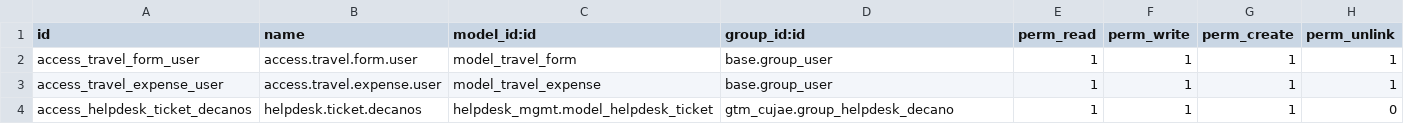
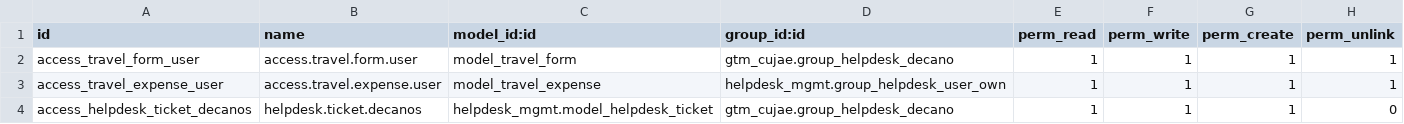
Before and after one commit to TheRealDeni/cujaeaddons, a CSV file: gtm_cujae/security/ir.model.access.csv, drawn as a sheet.

```diff
--- a/gtm_cujae/security/ir.model.access.csv
+++ b/gtm_cujae/security/ir.model.access.csv
@@ -1,4 +1,4 @@
 id,name,model_id:id,group_id:id,perm_read,perm_write,perm_create,perm_unlink
-access_travel_form_user,access.travel.form.user,model_travel_form,base.group_user,1,1,1,1
-access_travel_expense_user,access.travel.expense.user,model_travel_expense,base.group_user,1,1,1,1
+access_travel_form_user,access.travel.form.user,model_travel_form,gtm_cujae.group_helpdesk_decano,1,1,1,1
+access_travel_expense_user,access.travel.expense.user,model_travel_expense,helpdesk_mgmt.group_helpdesk_user_own,1,1,1,1
 access_helpdesk_ticket_decanos,helpdesk.ticket.decanos,helpdesk_mgmt.model_helpdesk_ticket,gtm_cujae.group_helpdesk_decano,1,1,1,0
```
Also changed, not shown: 6 other files.
